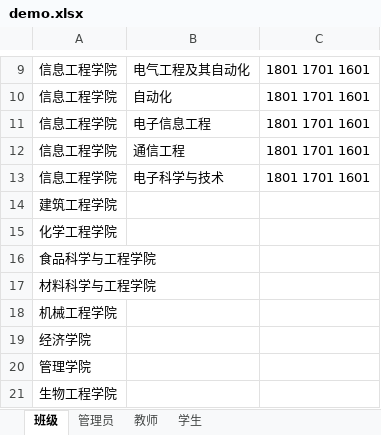
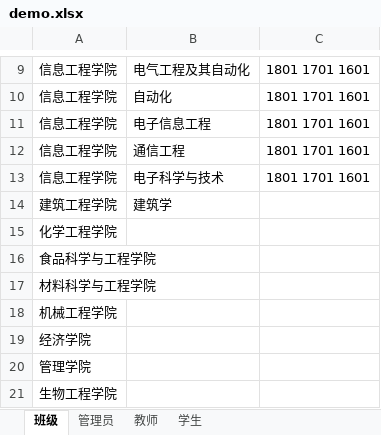
Before and after one commit to huhaorui/ZJUT_Anti_2019_nCoV, an Excel workbook: src/main/webapp/files/demo.xlsx, sheet 班级, drawn as a sheet; only a part is shown, gaps mark what is left out; values as stored, in another font and other column widths than the file's, no borders; the diff names each change by its address in the sheet, - before the commit and + after, or states it on an @@ line.

```diff
--- a/src/main/webapp/files/demo.xlsx (sheet 班级)
+++ b/src/main/webapp/files/demo.xlsx (sheet 班级)
-B14: (empty)
+B14: 建筑学
```
Also changed, not shown: sheet 管理员, sheet 学生, sheet 教师, 3 other files.
